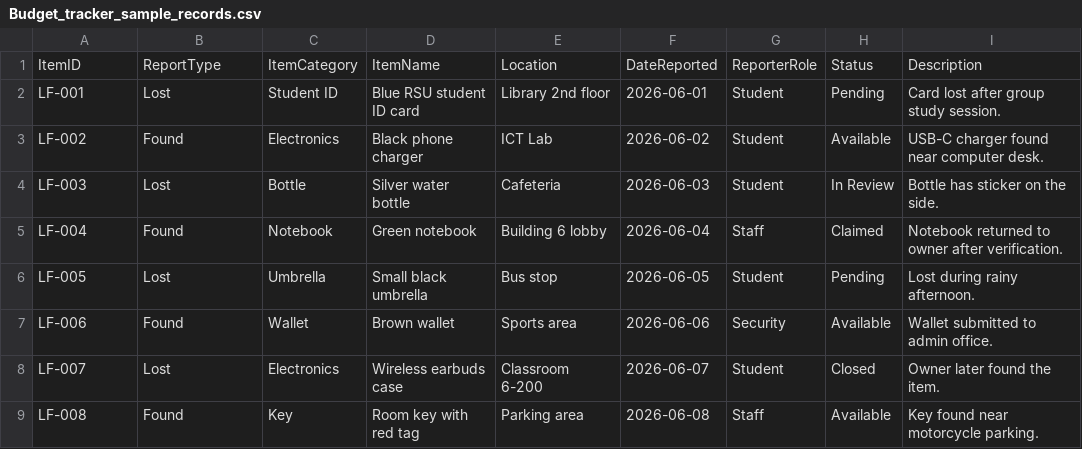
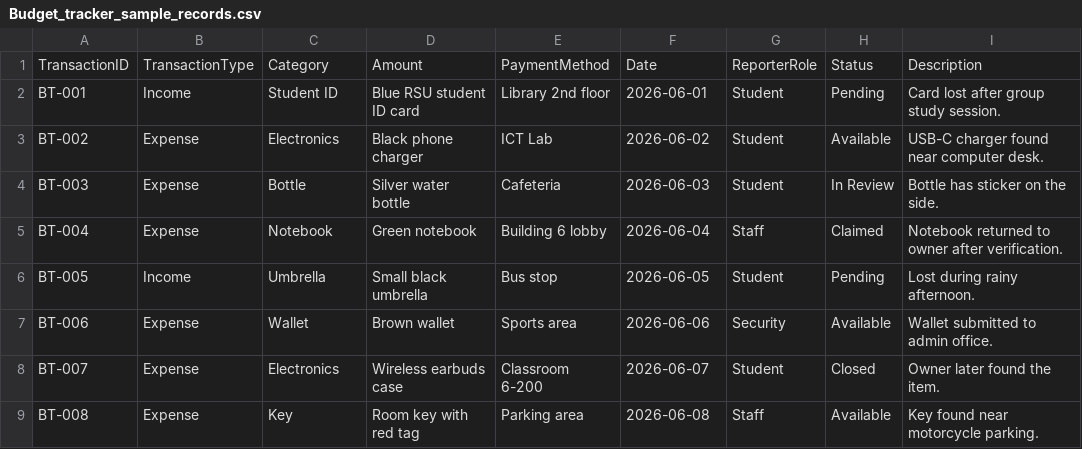
Before and after one commit to thiri-thant22/ICT105-Moonlight-MVP, a CSV file: data/Budget_tracker_sample_records.csv, drawn as a sheet.

Commit message:
Update Budget_tracker_sample_records.csv

```diff
--- a/data/Budget_tracker_sample_records.csv
+++ b/data/Budget_tracker_sample_records.csv
@@ -1,9 +1,9 @@
-ItemID,ReportType,ItemCategory,ItemName,Location,DateReported,ReporterRole,Status,Description
-LF-001,Lost,Student ID,Blue RSU student ID card,Library 2nd floor,2026-06-01,Student,Pending,Card lost after group study session.
-LF-002,Found,Electronics,Black phone charger,ICT Lab,2026-06-02,Student,Available,USB-C charger found near computer desk.
-LF-003,Lost,Bottle,Silver water bottle,Cafeteria,2026-06-03,Student,In Review,Bottle has sticker on the side.
-LF-004,Found,Notebook,Green notebook,Building 6 lobby,2026-06-04,Staff,Claimed,Notebook returned to owner after verification.
-LF-005,Lost,Umbrella,Small black umbrella,Bus stop,2026-06-05,Student,Pending,Lost during rainy afternoon.
-LF-006,Found,Wallet,Brown wallet,Sports area,2026-06-06,Security,Available,Wallet submitted to admin office.
-LF-007,Lost,Electronics,Wireless earbuds case,Classroom 6-200,2026-06-07,Student,Closed,Owner later found the item.
-LF-008,Found,Key,Room key with red tag,Parking area,2026-06-08,Staff,Available,Key found near motorcycle parking.
+TransactionID,TransactionType,Category,Amount,PaymentMethod,Date,ReporterRole,Status,Description
+BT-001,Income,Student ID,Blue RSU student ID card,Library 2nd floor,2026-06-01,Student,Pending,Card lost after group study session.
+BT-002,Expense,Electronics,Black phone charger,ICT Lab,2026-06-02,Student,Available,USB-C charger found near computer desk.
+BT-003,Expense,Bottle,Silver water bottle,Cafeteria,2026-06-03,Student,In Review,Bottle has sticker on the side.
+BT-004,Expense,Notebook,Green notebook,Building 6 lobby,2026-06-04,Staff,Claimed,Notebook returned to owner after verification.
+BT-005,Income,Umbrella,Small black umbrella,Bus stop,2026-06-05,Student,Pending,Lost during rainy afternoon.
+BT-006,Expense,Wallet,Brown wallet,Sports area,2026-06-06,Security,Available,Wallet submitted to admin office.
+BT-007,Expense,Electronics,Wireless earbuds case,Classroom 6-200,2026-06-07,Student,Closed,Owner later found the item.
+BT-008,Expense,Key,Room key with red tag,Parking area,2026-06-08,Staff,Available,Key found near motorcycle parking.
```
